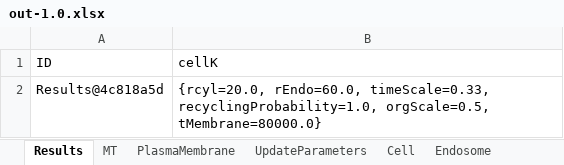
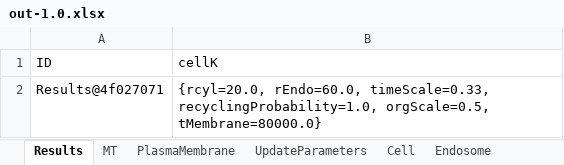
Before and after one commit to ihem-institute/immunity, an Excel workbook: out-1.0.xlsx, sheet Results, drawn as a sheet; values as stored, in another font and other column widths than the file's, no borders; the diff names each change by its address in the sheet, - before the commit and + after, or states it on an @@ line.

```diff
--- a/out-1.0.xlsx (sheet Results)
+++ b/out-1.0.xlsx (sheet Results)
-A2 (ID): Results@4c818a5d
+A2 (ID): Results@4f027071
```
Also changed, not shown: sheet Cytosol, sheet Endosome, sheet MT, sheet PlasmaMembrane, sheet Cell, sheet UpdateParameters, InputIntrTransp3.xlsm, 7 other files.
